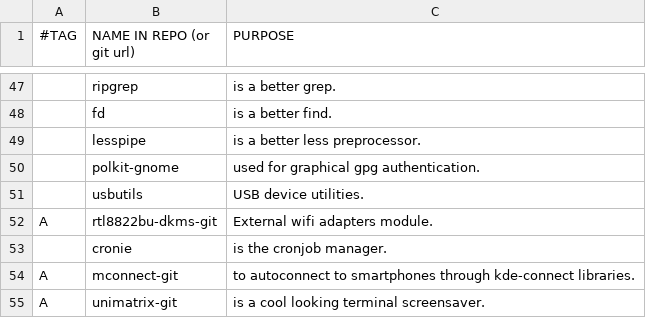
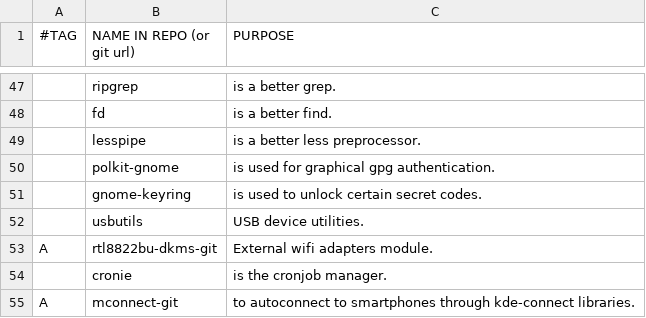
Before and after one commit to BachoSeven/AARGH, a CSV file: progs.csv, drawn as a sheet; only a part is shown, gaps mark what is left out; the shorter side is filled out with more unchanged rows; the diff names each change by its address in the sheet, - before the commit and + after, or states it on an @@ line.

Commit message:
Add gnome-keyring

```diff
--- a/progs.csv
+++ b/progs.csv
-C50 (PURPOSE): used for graphical gpg authentication.
+C50 (PURPOSE): is used for graphical gpg authentication.
+row 51:  | gnome-keyring | is used to unlock certain secret codes.
```
Also changed, not shown: 1 other file.
